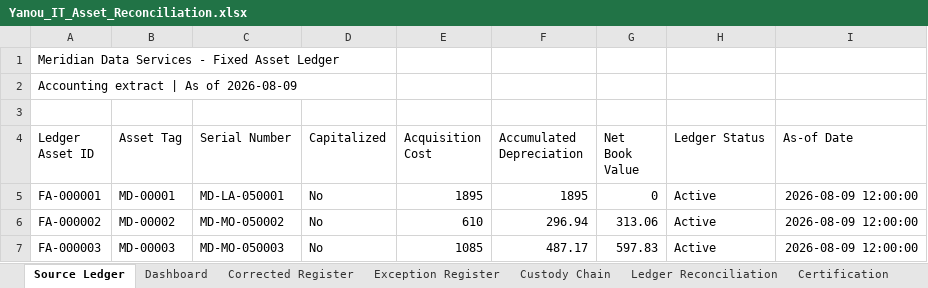
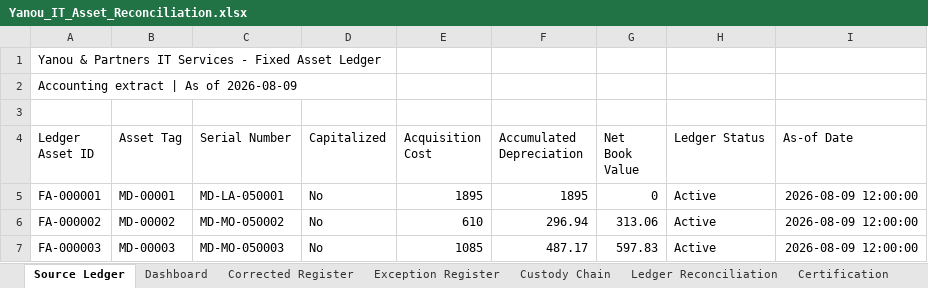
Before and after one commit to EtienneFokou-E18560/Meridian_IT_Asset_Reconciliation, an Excel workbook: Yanou_IT_Asset_Reconciliation.xlsx, sheet Source Ledger, drawn as a sheet; only a part is shown; values as stored, in another font and other column widths than the file's, no borders; 2 other sheets too large or unreadable and not compared; the diff names each change by its address in the sheet, - before the commit and + after, or states it on an @@ line.

```diff
--- a/Yanou_IT_Asset_Reconciliation.xlsx (sheet Source Ledger)
+++ b/Yanou_IT_Asset_Reconciliation.xlsx (sheet Source Ledger)
-A1 (Ledger Asset ID): Meridian Data Services -…
+A1 (Ledger Asset ID): Yanou & Partners IT Services -…
```
Also changed, not shown: sheet Custody Chain, fixed_asset_ledger.xlsx, it_asset_inventory.xlsx, 9 other files.
